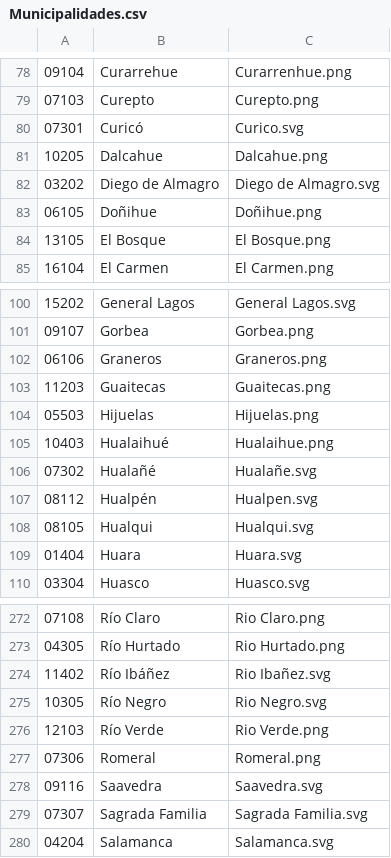
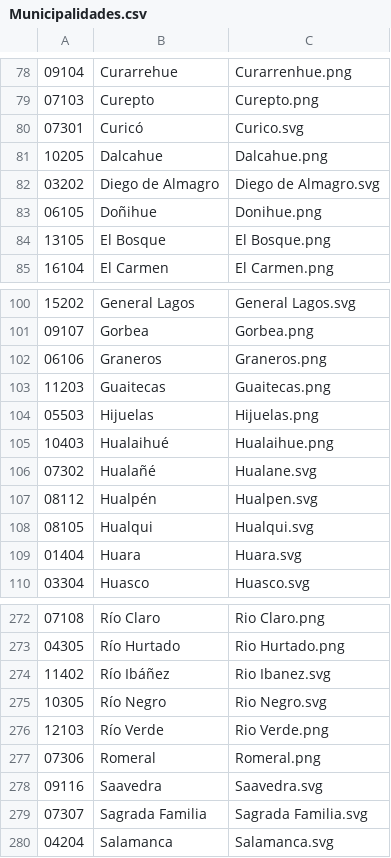
Before and after one commit to agallardol/open-gov-chile, a CSV file: OpenGov.PoliticalAdministrativeDivision/CSVs/Municipalidades.csv, drawn as a sheet; only a part is shown, gaps mark what is left out; the diff covers the shown part only.

```diff
--- a/OpenGov.PoliticalAdministrativeDivision/CSVs/Municipalidades.csv
+++ b/OpenGov.PoliticalAdministrativeDivision/CSVs/Municipalidades.csv
@@ -82,3 +82,3 @@
 03202;Diego de Almagro;Diego de Almagro.svg;;;;;;;;;
-06105;Doñihue;Doñihue.png;;;;;;;;;
+06105;Doñihue;Donihue.png;;;;;;;;;
 13105;El Bosque;El Bosque.png;;;;;;;;;
@@ -105,3 +105,3 @@
 10403;Hualaihué;Hualaihue.png;;;;;;;;;
-07302;Hualañé;Hualañe.svg;;;;;;;;;
+07302;Hualañé;Hualane.svg;;;;;;;;;
 08112;Hualpén;Hualpen.svg;;;;;;;;;
@@ -273,3 +273,3 @@
 04305;Río Hurtado;Rio Hurtado.png;;;;;;;;;
-11402;Río Ibáñez;Rio Ibañez.svg;;;;;;;;;
+11402;Río Ibáñez;Rio Ibanez.svg;;;;;;;;;
 10305;Río Negro;Rio Negro.svg;;;;;;;;;
```
Also changed, not shown: 9 edited cells elsewhere in this file, 28 other files.
